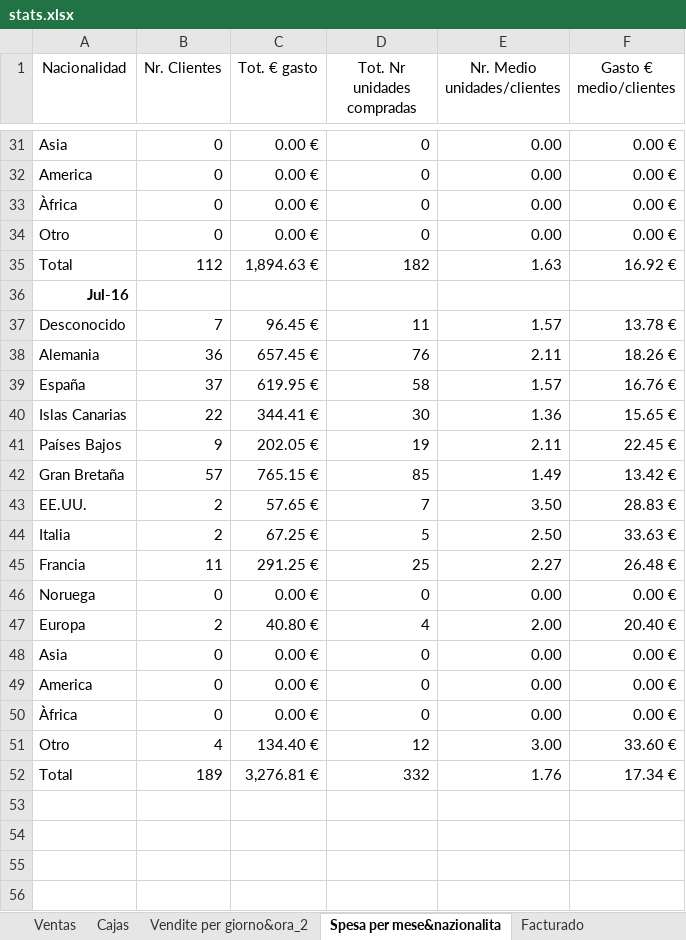
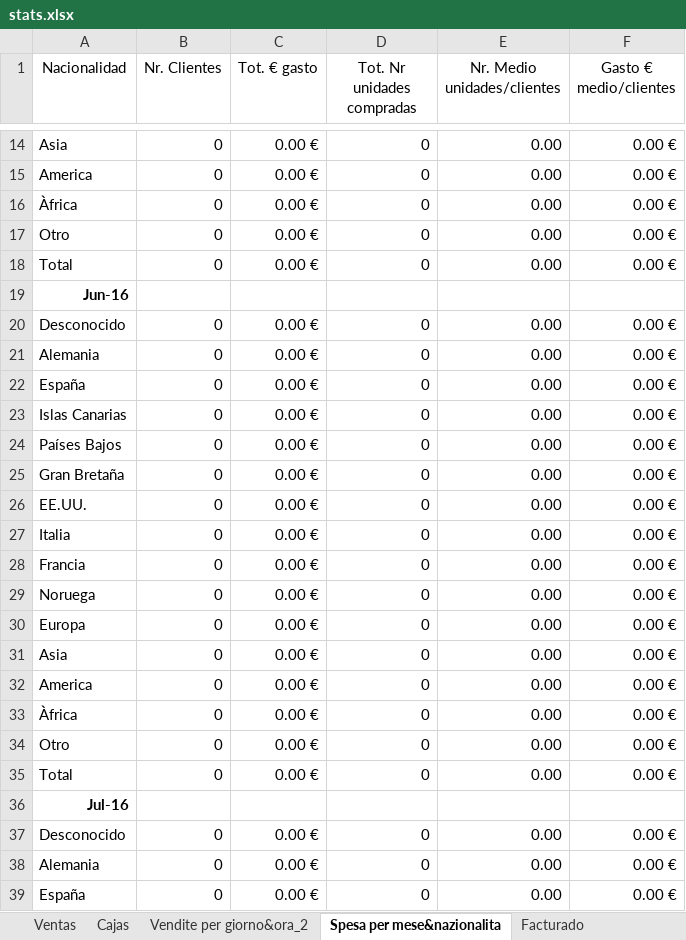
Before and after one commit to JohnAZoidberg/companiadelagalleta, an Excel workbook: stats.xlsx, sheet Spesa per mese&nazionalita, drawn as a sheet; only a part is shown, gaps mark what is left out; values as stored, in another font and other column widths than the file's, no borders; removed rows and columns are numbered as before the commit, all else as after; the diff covers the shown part only; the diff names each change by its address in the sheet, - before the commit and + after, or states it on an @@ line.

```diff
--- a/stats.xlsx (sheet Spesa per mese&nazionalita)
+++ b/stats.xlsx (sheet Spesa per mese&nazionalita)
-row 35: Total | 112 | 1,894.63 € | 182 | 1.63 | 16.92 €
-row 37: Desconocido | 7 | 96.45 € | 11 | 1.57 | 13.78 €
-row 38: Alemania | 36 | 657.45 € | 76 | 2.11 | 18.26 €
-row 39: España | 37 | 619.95 € | 58 | 1.57 | 16.76 €
-row 40: Islas Canarias | 22 | 344.41 € | 30 | 1.36 | 15.65 €
-row 41: Países Bajos | 9 | 202.05 € | 19 | 2.11 | 22.45 €
-row 42: Gran Bretaña | 57 | 765.15 € | 85 | 1.49 | 13.42 €
-row 43: EE.UU. | 2 | 57.65 € | 7 | 3.50 | 28.83 €
-row 44: Italia | 2 | 67.25 € | 5 | 2.50 | 33.63 €
-row 45: Francia | 11 | 291.25 € | 25 | 2.27 | 26.48 €
+row 18: Total | 0 | 0.00 € | 0 | 0.00 | 0.00 €
+row 20: Desconocido | 0 | 0.00 € | 0 | 0.00 | 0.00 €
+row 21: Alemania | 0 | 0.00 € | 0 | 0.00 | 0.00 €
+row 22: España | 0 | 0.00 € | 0 | 0.00 | 0.00 €
+row 23: Islas Canarias | 0 | 0.00 € | 0 | 0.00 | 0.00 €
+row 24: Países Bajos | 0 | 0.00 € | 0 | 0.00 | 0.00 €
+row 25: Gran Bretaña | 0 | 0.00 € | 0 | 0.00 | 0.00 €
+row 26: EE.UU. | 0 | 0.00 € | 0 | 0.00 | 0.00 €
+row 27: Italia | 0 | 0.00 € | 0 | 0.00 | 0.00 €
+row 28: Francia | 0 | 0.00 € | 0 | 0.00 | 0.00 €
-row 47: Europa | 2 | 40.80 € | 4 | 2.00 | 20.40 €
+row 30: Europa | 0 | 0.00 € | 0 | 0.00 | 0.00 €
-row 51: Otro | 4 | 134.40 € | 12 | 3.00 | 33.60 €
-row 52: Total | 189 | 3,276.81 € | 332 | 1.76 | 17.34 €
+row 34: Otro | 0 | 0.00 € | 0 | 0.00 | 0.00 €
+row 35: Total | 0 | 0.00 € | 0 | 0.00 | 0.00 €
+row 37: Desconocido | 0 | 0.00 € | 0 | 0.00 | 0.00 €
+row 38: Alemania | 0 | 0.00 € | 0 | 0.00 | 0.00 €
+row 39: España | 0 | 0.00 € | 0 | 0.00 | 0.00 €
```
Also changed, not shown: 17 added rows, 20 removed rows and 4 edited cells elsewhere in this sheet, sheet Ventas, sheet Vendite per giorno&ora_2, sheet Facturado, formulas that keep their value, hidden cells.
